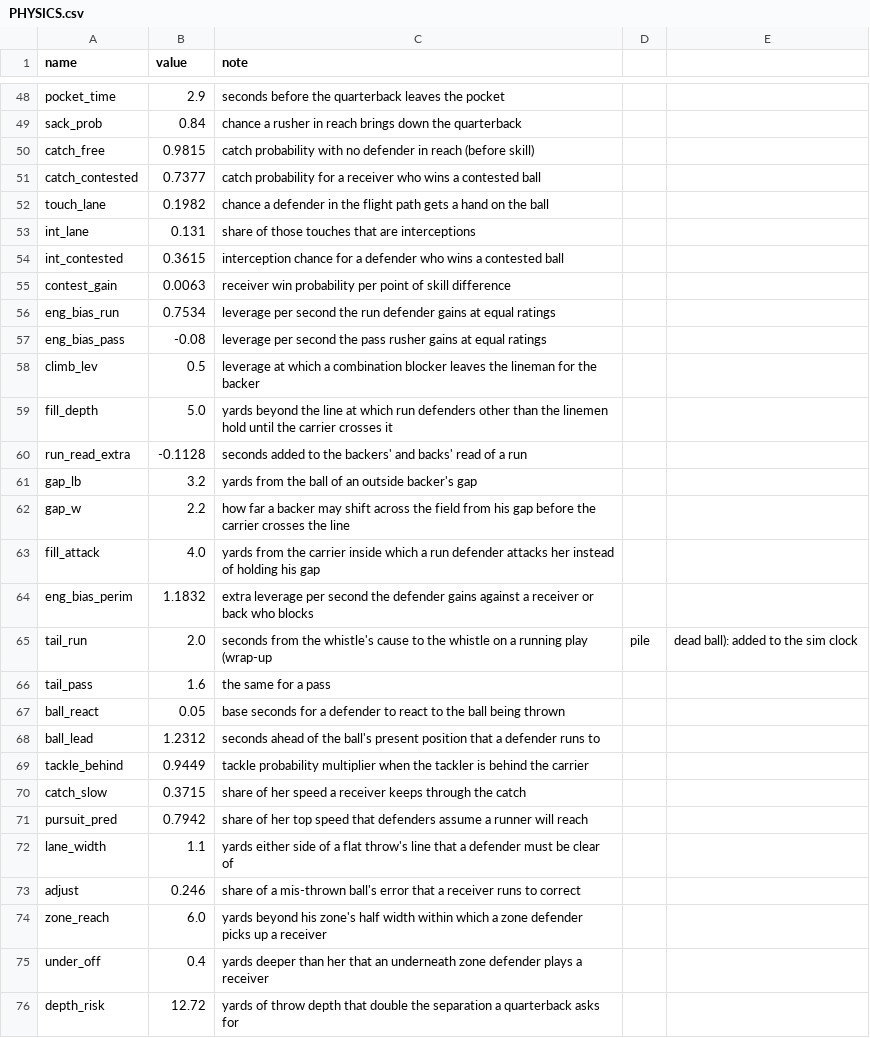
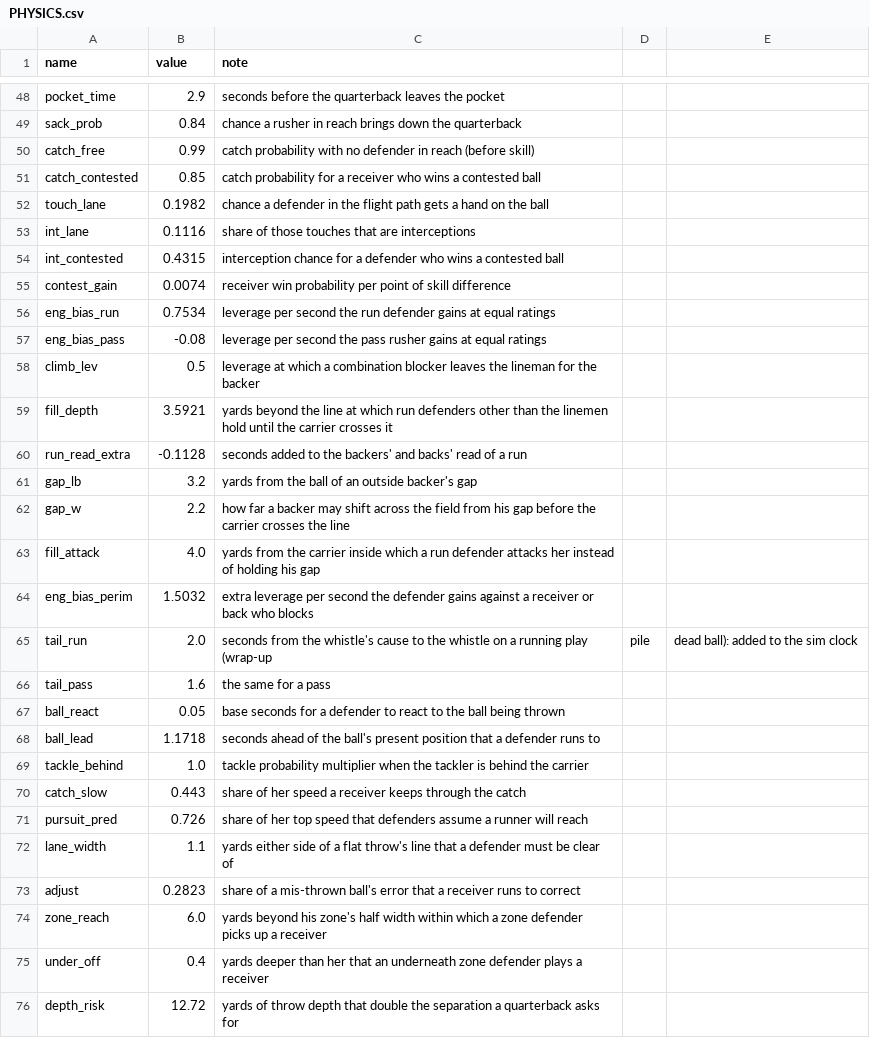
Before and after one commit to Vajilia/DFLv2, a CSV file: data/engine/spatial/PHYSICS.csv, drawn as a sheet; only a part is shown, gaps mark what is left out; the diff covers the shown part only.

```diff
--- a/data/engine/spatial/PHYSICS.csv
+++ b/data/engine/spatial/PHYSICS.csv
@@ -49,8 +49,8 @@ pocket_time,2.9,seconds before the quarterback leaves the pocket
 sack_prob,0.84,chance a rusher in reach brings down the quarterback
-catch_free,0.9815,catch probability with no defender in reach (before skill)
-catch_contested,0.7377,catch probability for a receiver who wins a contested ball
+catch_free,0.99,catch probability with no defender in reach (before skill)
+catch_contested,0.85,catch probability for a receiver who wins a contested ball
 touch_lane,0.1982,chance a defender in the flight path gets a hand on the ball
-int_lane,0.131,share of those touches that are interceptions
-int_contested,0.3615,interception chance for a defender who wins a contested ball
-contest_gain,0.0063,receiver win probability per point of skill difference
+int_lane,0.1116,share of those touches that are interceptions
+int_contested,0.4315,interception chance for a defender who wins a contested ball
+contest_gain,0.0074,receiver win probability per point of skill difference
 eng_bias_run,0.7534,leverage per second the run defender gains at equal ratings
@@ -58,3 +58,3 @@ eng_bias_pass,-0.08,leverage per second the pass rusher gains at equal ratings
 climb_lev,0.5,leverage at which a combination blocker leaves the lineman for the backer
-fill_depth,5.0,yards beyond the line at which run defenders other than the linemen hold until the carrier crosses it
+fill_depth,3.5921,yards beyond the line at which run defenders other than the linemen hold until the carrier crosses it
 run_read_extra,-0.1128,seconds added to the backers' and backs' read of a run
@@ -63,3 +63,3 @@ gap_w,2.2,how far a backer may shift across the field from his gap before the ca
 fill_attack,4.0,yards from the carrier inside which a run defender attacks her instead of holding his gap
-eng_bias_perim,1.1832,extra leverage per second the defender gains against a receiver or back who blocks
+eng_bias_perim,1.5032,extra leverage per second the defender gains against a receiver or back who blocks
 tail_run,2.0,seconds from the whistle's cause to the whistle on a running play (wrap-up, pile, dead ball): added to the sim clock
@@ -67,8 +67,8 @@ tail_pass,1.6,the same for a pass
 ball_react,0.05,base seconds for a defender to react to the ball being thrown
-ball_lead,1.2312,seconds ahead of the ball's present position that a defender runs to
-tackle_behind,0.9449,tackle probability multiplier when the tackler is behind the carrier
-catch_slow,0.3715,share of her speed a receiver keeps through the catch
-pursuit_pred,0.7942,share of her top speed that defenders assume a runner will reach
+ball_lead,1.1718,seconds ahead of the ball's present position that a defender runs to
+tackle_behind,1.0,tackle probability multiplier when the tackler is behind the carrier
+catch_slow,0.443,share of her speed a receiver keeps through the catch
+pursuit_pred,0.726,share of her top speed that defenders assume a runner will reach
 lane_width,1.1,yards either side of a flat throw's line that a defender must be clear of
-adjust,0.246,share of a mis-thrown ball's error that a receiver runs to correct
+adjust,0.2823,share of a mis-thrown ball's error that a receiver runs to correct
 zone_reach,6.0,yards beyond his zone's half width within which a zone defender picks up a receiver
```
Also changed, not shown: 7 edited cells elsewhere in this file, 3 other files.
